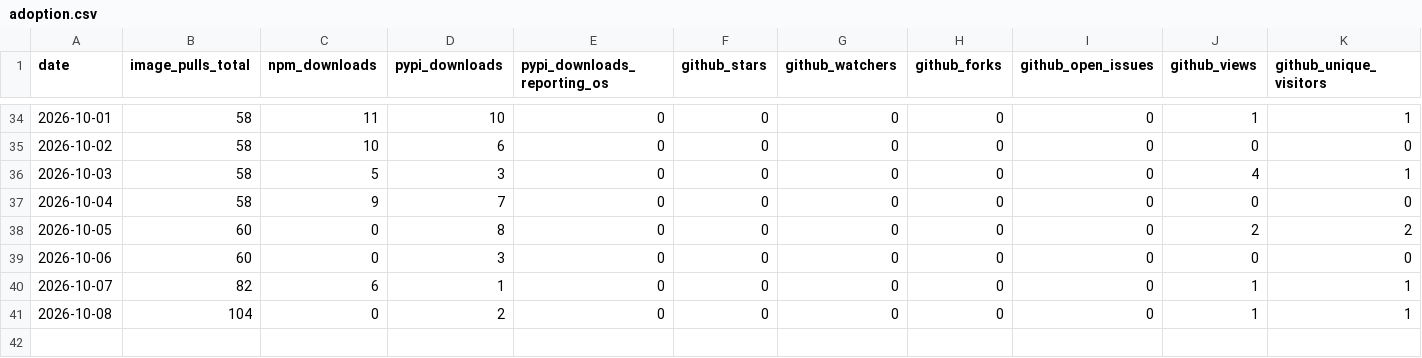
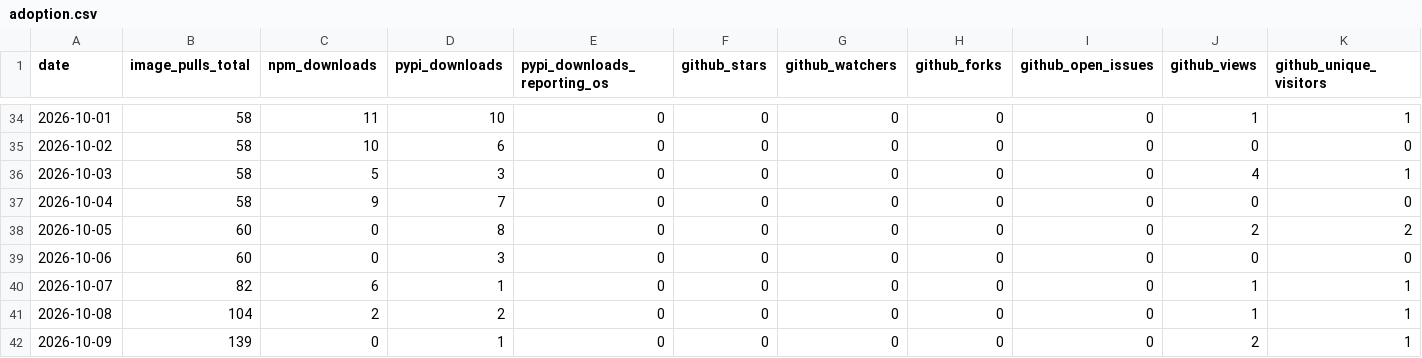
Before and after one commit to High-ArchyTech-Solutions/archytan-lite-community, a CSV file: adoption.csv, drawn as a sheet; only a part is shown, gaps mark what is left out; rows hold the shown columns only; the diff names each change by its address in the sheet, - before the commit and + after, or states it on an @@ line.

```diff
--- a/adoption.csv
+++ b/adoption.csv
-C41 (npm_downloads): 0
+C41 (npm_downloads): 2
+row 42: 2026-10-09 | 139 | 0 | 1 | 0 | 0 | 0 | 0 | 0 | 2 | 1
```
